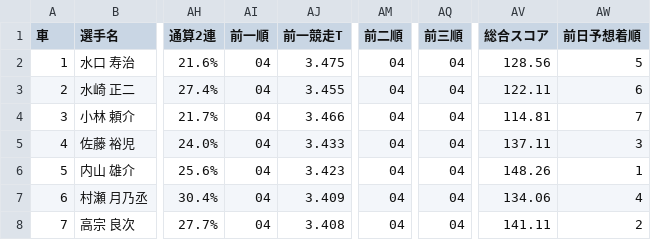
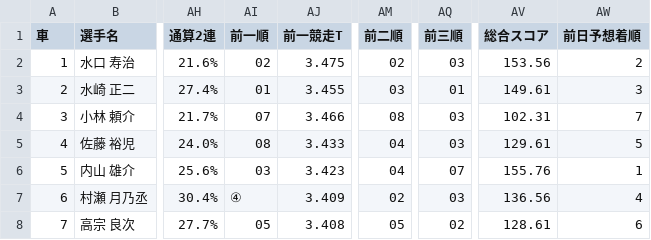
Before and after one commit to KomedawraOmusubi/autorace-ai_ticket, a CSV file: data/race_data_iizuka_7R.csv, drawn as a sheet; only a part is shown, gaps mark what is left out; the diff names each change by its address in the sheet, - before the commit and + after, or states it on an @@ line.

```diff
--- a/data/race_data_iizuka_7R.csv
+++ b/data/race_data_iizuka_7R.csv
-AI2 (前一順): 04
+AI2 (前一順): 02
-AM2 (前二順): 04
+AM2 (前二順): 02
-AQ2 (前三順): 04
+AQ2 (前三順): 03
-AV2 (総合スコア): 128.56
+AV2 (総合スコア): 153.56
-AW2 (前日予想着順): 5
+AW2 (前日予想着順): 2
-AI3 (前一順): 04
+AI3 (前一順): 01
-AM3 (前二順): 04
+AM3 (前二順): 03
-AQ3 (前三順): 04
+AQ3 (前三順): 01
-AV3 (総合スコア): 122.11
+AV3 (総合スコア): 149.61
-AW3 (前日予想着順): 6
+AW3 (前日予想着順): 3
-AI4 (前一順): 04
+AI4 (前一順): 07
-AM4 (前二順): 04
+AM4 (前二順): 08
-AQ4:AQ5 (前三順): 04
+AQ4:AQ5 (前三順): 03
-AV4 (総合スコア): 114.81
+AV4 (総合スコア): 102.31
-AI5 (前一順): 04
+AI5 (前一順): 08
-AV5 (総合スコア): 137.11
+AV5 (総合スコア): 129.61
-AW5 (前日予想着順): 3
+AW5 (前日予想着順): 5
-AI6 (前一順): 04
+AI6 (前一順): 03
-AQ6 (前三順): 04
+AQ6 (前三順): 07
-AV6 (総合スコア): 148.26
+AV6 (総合スコア): 155.76
-AI7 (前一順): 04
+AI7 (前一順): ④
-AM7 (前二順): 04
+AM7 (前二順): 02
-AQ7 (前三順): 04
+AQ7 (前三順): 03
-AV7 (総合スコア): 134.06
+AV7 (総合スコア): 136.56
-AI8 (前一順): 04
+AI8 (前一順): 05
-AM8 (前二順): 04
+AM8 (前二順): 05
-AQ8 (前三順): 04
+AQ8 (前三順): 02
-AV8 (総合スコア): 141.11
+AV8 (総合スコア): 128.61
-AW8 (前日予想着順): 2
+AW8 (前日予想着順): 6
```
Also changed, not shown: data/race_data_iizuka_5R.csv, data/race_data_iizuka_6R.csv, 5 other files.
